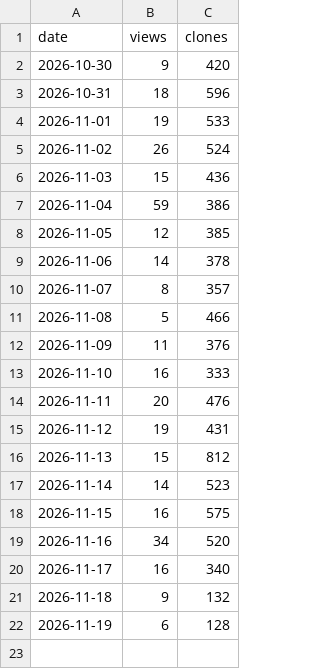
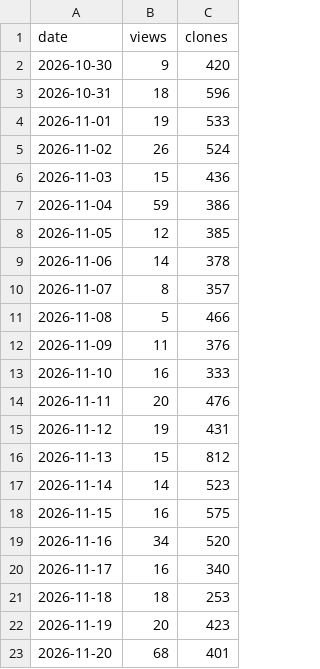
Before and after one commit to musman550/github-traffic-analytics-dashboard, a CSV file: docs/data/daily.csv, drawn as a sheet.

```diff
--- a/docs/data/daily.csv
+++ b/docs/data/daily.csv
@@ -20,3 +20,4 @@ date,views,clones
 2026-11-17,16,340
-2026-11-18,9,132
-2026-11-19,6,128
+2026-11-18,18,253
+2026-11-19,20,423
+2026-11-20,68,401
```
Also changed, not shown: docs/data/repos.csv, 35 other files.
